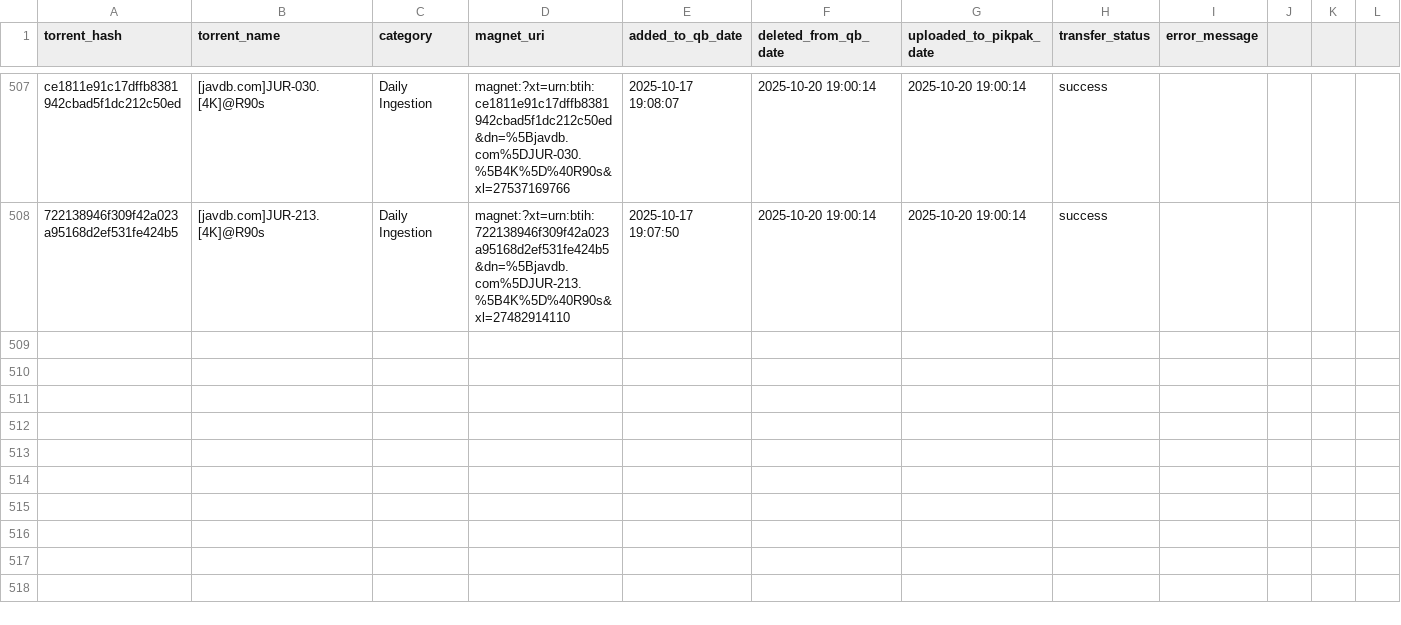
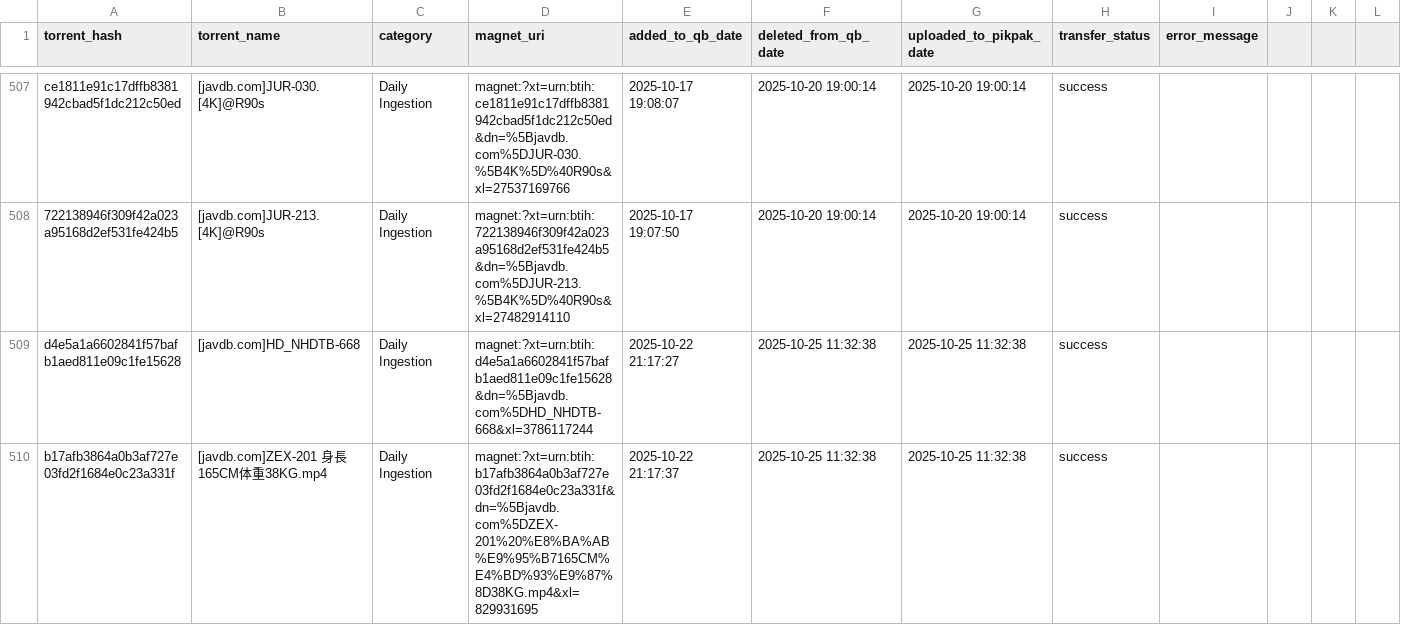
Before and after one commit to TongWu/JAVDB_AutoSpider, a CSV file: Daily Report/pikpak_bridge_history.csv, drawn as a sheet; only a part is shown, gaps mark what is left out; rows hold the shown columns only; the diff names each change by its address in the sheet, - before the commit and + after, or states it on an @@ line.

```diff
--- a/Daily Report/pikpak_bridge_history.csv
+++ b/Daily Report/pikpak_bridge_history.csv
+row 509: d4e5a1a6602841f57bafb1aed811e09c1fe15628 | [javdb.com]HD_NHDTB-668 | Daily Ingestion | magnet:?xt=urn:btih:d4e5a1a6602841f57bafb1aed811e09c1fe15628&dn=%5Bjavdb.com%5DHD_NHDTB-668&xl=3786117244 | 2025-10-22 21:17:27 | 2025-10-25 11:32:38 | 2025-10-25 11:32:38 | success
+row 510: b17afb3864a0b3af727e03fd2f1684e0c23a331f | [javdb.com]ZEX-201 身長165CM体重38KG.mp4 | Daily Ingestion | magnet:?xt=urn:btih:b17afb3864a0b3af727e03fd2f1684e0c23a331f&dn=%5Bjavdb.com%5DZEX-201%20%E8%BA%AB%E9%95%B7165CM%E4%BD%93%E9%87%8D38KG.mp4&xl=829931695 | 2025-10-22 21:17:37 | 2025-10-25 11:32:38 | 2025-10-25 11:32:38 | success
```
Also changed, not shown: 4 other files.
